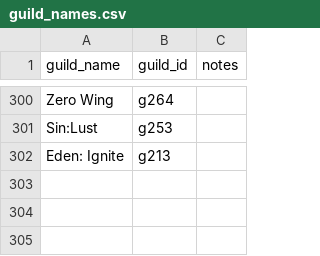
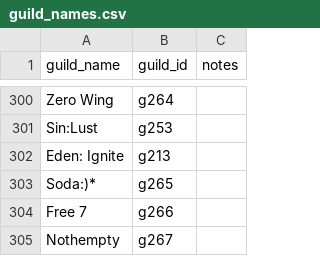
Before and after one commit to IDKTrout/eden-rankings, a CSV file: src/data/guild_names.csv, drawn as a sheet; only a part is shown, gaps mark what is left out.

```diff
--- a/src/data/guild_names.csv
+++ b/src/data/guild_names.csv
@@ -302 +302,4 @@ Sin:Lust,g253,
 Eden: Ignite,g213,
+Soda:)*,g265,
+Free 7,g266,
+Nothempty,g267,
```
Also changed, not shown: src/data/alna_rankings.csv, src/data/guilds.csv.
